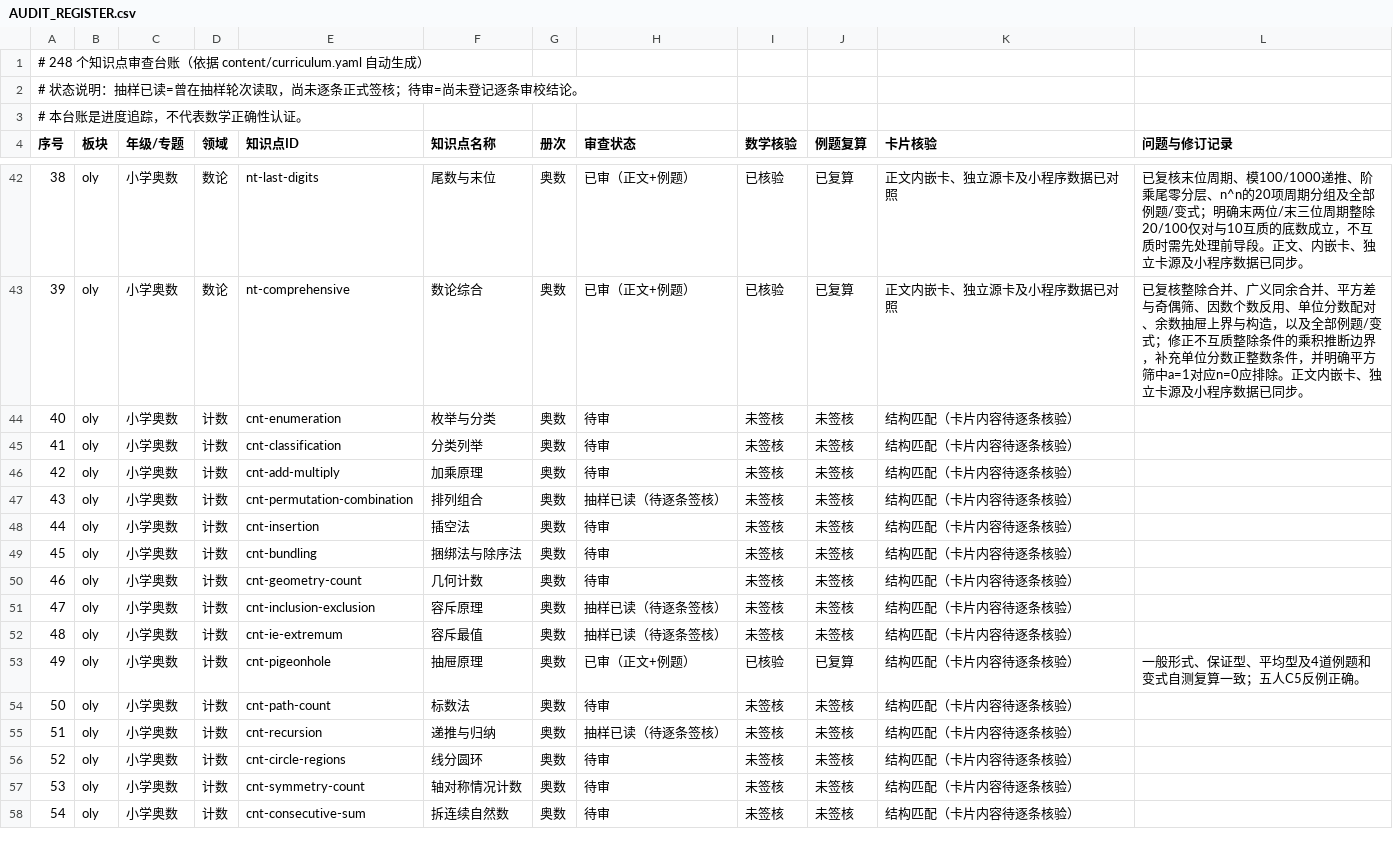
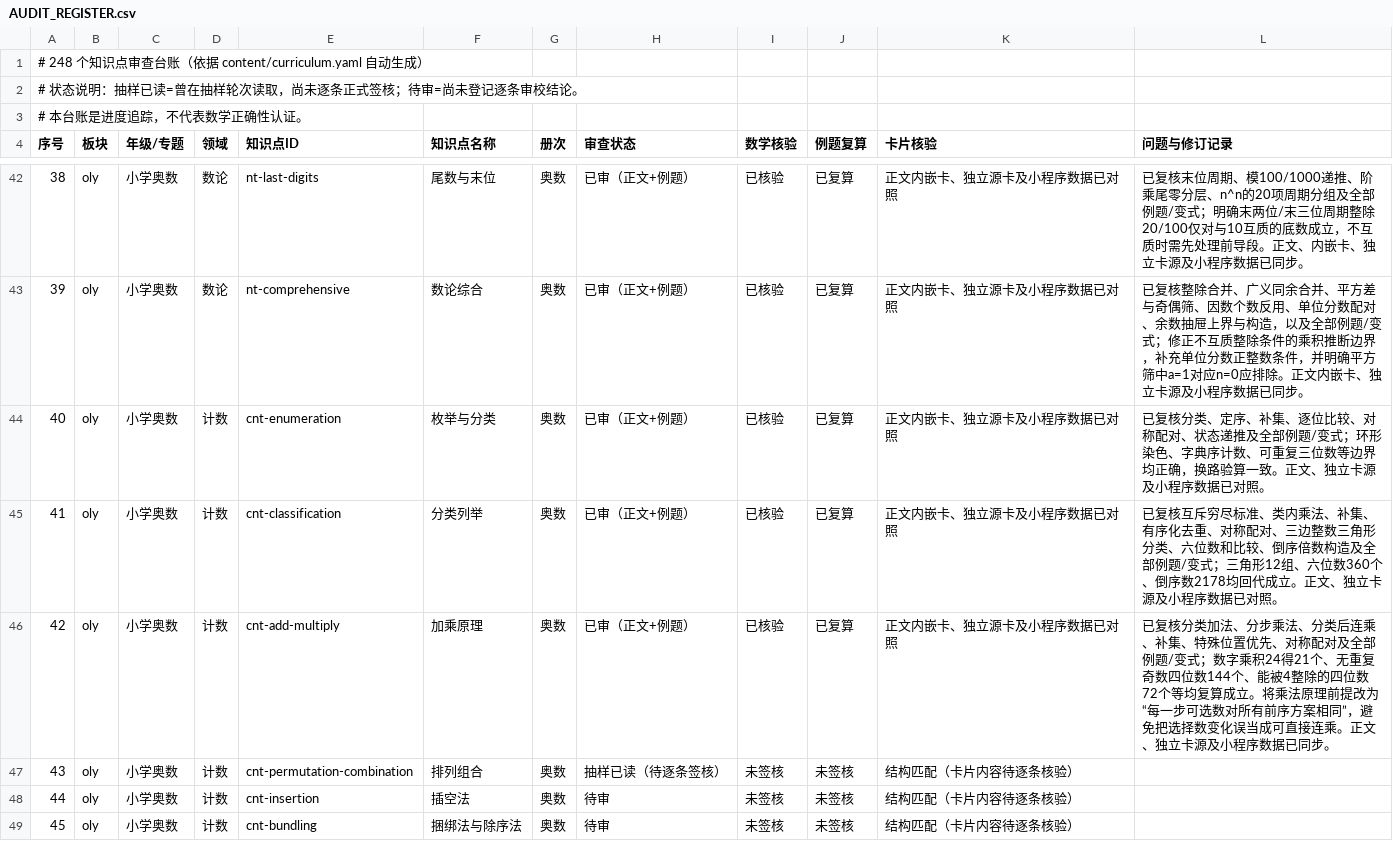
Before and after one commit to guobailin/Mathmatics, a CSV file: AUDIT_REGISTER.csv, drawn as a sheet; only a part is shown, gaps mark what is left out; the shorter side is filled out with more unchanged rows.

Commit message:
完成计数基础专题三项逐条审查与签核

```diff
--- a/AUDIT_REGISTER.csv
+++ b/AUDIT_REGISTER.csv
@@ -43,5 +43,5 @@
 "39","oly","小学奥数","数论","nt-comprehensive","数论综合","奥数","已审（正文+例题）","已核验","已复算","正文内嵌卡、独立源卡及小程序数据已对照","已复核整除合并、广义同余合并、平方差与奇偶筛、因数个数反用、单位分数配对、余数抽屉上界与构造，以及全部例题/变式；修正不互质整除条件的乘积推断边界，补充单位分数正整数条件，并明确平方筛中a=1对应n=0应排除。正文内嵌卡、独立卡源及小程序数据已同步。"
-"40","oly","小学奥数","计数","cnt-enumeration","枚举与分类","奥数","待审","未签核","未签核","结构匹配（卡片内容待逐条核验）",""
-"41","oly","小学奥数","计数","cnt-classification","分类列举","奥数","待审","未签核","未签核","结构匹配（卡片内容待逐条核验）",""
-"42","oly","小学奥数","计数","cnt-add-multiply","加乘原理","奥数","待审","未签核","未签核","结构匹配（卡片内容待逐条核验）",""
+"40","oly","小学奥数","计数","cnt-enumeration","枚举与分类","奥数","已审（正文+例题）","已核验","已复算","正文内嵌卡、独立源卡及小程序数据已对照","已复核分类、定序、补集、逐位比较、对称配对、状态递推及全部例题/变式；环形染色、字典序计数、可重复三位数等边界均正确，换路验算一致。正文、独立卡源及小程序数据已对照。"
+"41","oly","小学奥数","计数","cnt-classification","分类列举","奥数","已审（正文+例题）","已核验","已复算","正文内嵌卡、独立源卡及小程序数据已对照","已复核互斥穷尽标准、类内乘法、补集、有序化去重、对称配对、三边整数三角形分类、六位数和比较、倒序倍数构造及全部例题/变式；三角形12组、六位数360个、倒序数2178均回代成立。正文、独立卡源及小程序数据已对照。"
+"42","oly","小学奥数","计数","cnt-add-multiply","加乘原理","奥数","已审（正文+例题）","已核验","已复算","正文内嵌卡、独立源卡及小程序数据已对照","已复核分类加法、分步乘法、分类后连乘、补集、特殊位置优先、对称配对及全部例题/变式；数字乘积24得21个、无重复奇数四位数144个、能被4整除的四位数72个等均复算成立。将乘法原理前提改为“每一步可选数对所有前序方案相同”，避免把选择数变化误当成可直接连乘。正文、独立卡源及小程序数据已同步。"
 "43","oly","小学奥数","计数","cnt-permutation-combination","排列组合","奥数","抽样已读（待逐条签核）","未签核","未签核","结构匹配（卡片内容待逐条核验）",""
```
